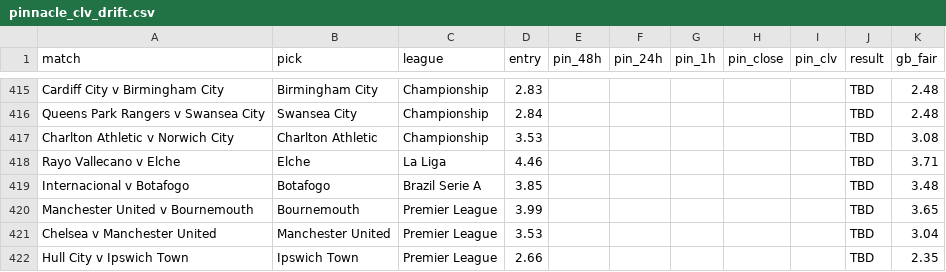
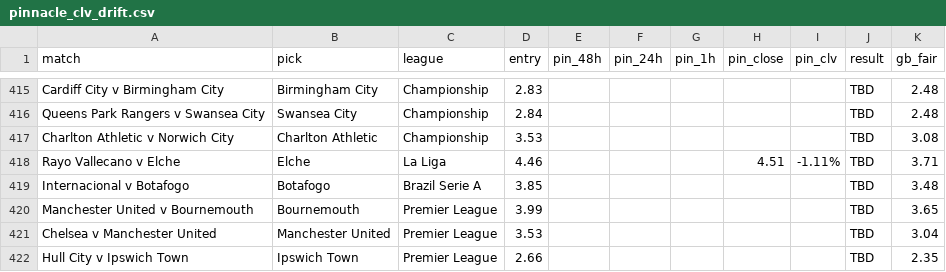
Before and after one commit to Rodzzinho/gamebreaker-clv-proof, a CSV file: pinnacle_clv_drift.csv, drawn as a sheet; only a part is shown, gaps mark what is left out.

```diff
--- a/pinnacle_clv_drift.csv
+++ b/pinnacle_clv_drift.csv
@@ -417,3 +417,3 @@ Queens Park Rangers v Swansea City,Swansea City,Championship,2.84,,,,,,TBD,2.48
 Charlton Athletic v Norwich City,Charlton Athletic,Championship,3.53,,,,,,TBD,3.08
-Rayo Vallecano v Elche,Elche,La Liga,4.46,,,,,,TBD,3.71
+Rayo Vallecano v Elche,Elche,La Liga,4.46,,,,4.51,-1.11%,TBD,3.71
 Internacional v Botafogo,Botafogo,Brazil Serie A,3.85,,,,,,TBD,3.48
```
